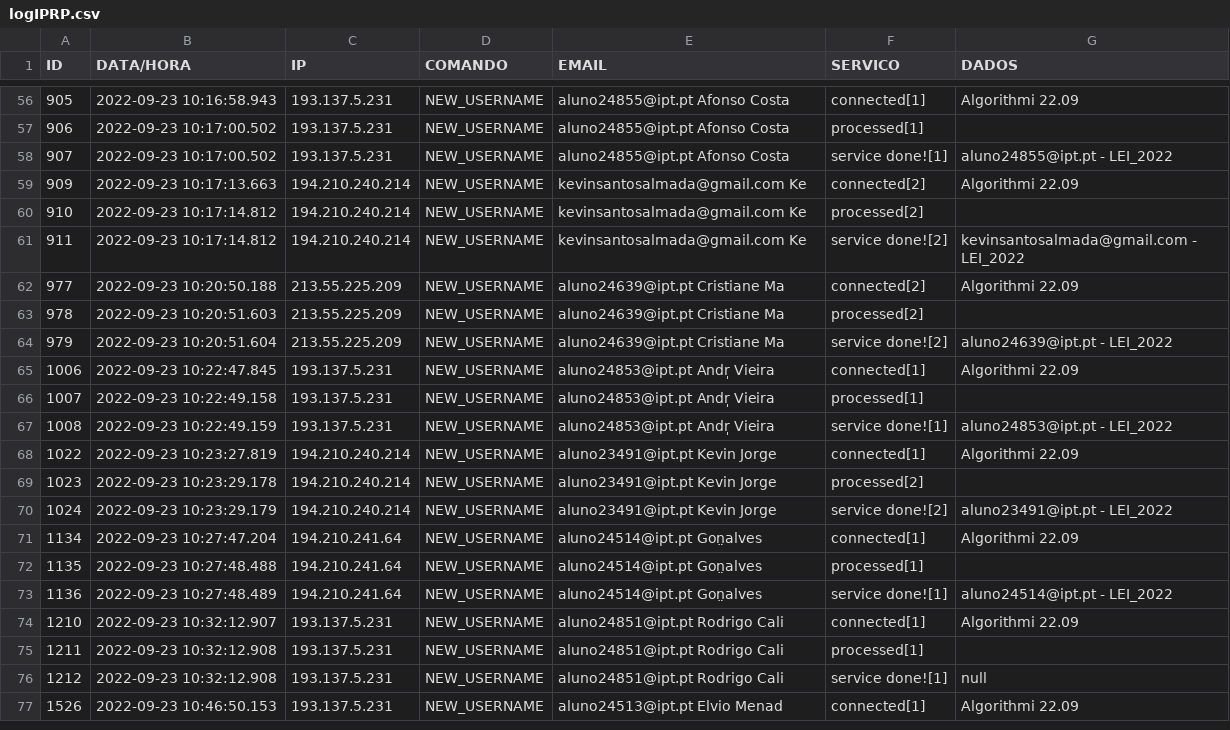
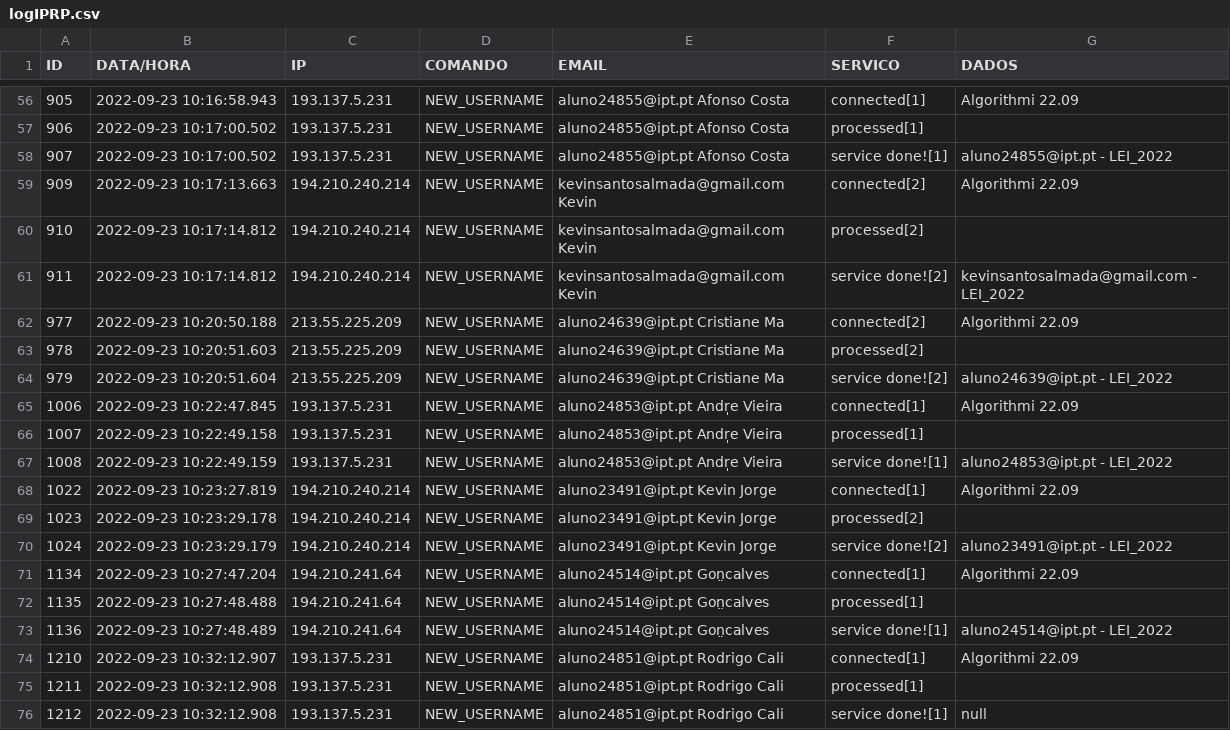
Before and after one commit to iptomar/PI2023, a CSV file: NEW_USERNAME/logIPRP.csv, drawn as a sheet; only a part is shown, gaps mark what is left out; the shorter side is filled out with more unchanged rows; the diff covers the shown part only.

```diff
--- a/NEW_USERNAME/logIPRP.csv
+++ b/NEW_USERNAME/logIPRP.csv
@@ -58,5 +58,5 @@ ID;DATA/HORA;IP;COMANDO;EMAIL;SERVICO;DADOS
 907;2022-09-23 10:17:00.502;193.137.5.231;NEW_USERNAME        ;aluno24855@ipt.pt Afonso Costa;service done![1];aluno24855@ipt.pt - LEI_2022
-909;2022-09-23 10:17:13.663;194.210.240.214;NEW_USERNAME        ;kevinsantosalmada@gmail.com Ke;connected[2];Algorithmi 22.09
-910;2022-09-23 10:17:14.812;194.210.240.214;NEW_USERNAME        ;kevinsantosalmada@gmail.com Ke;processed[2];
-911;2022-09-23 10:17:14.812;194.210.240.214;NEW_USERNAME        ;kevinsantosalmada@gmail.com Ke;service done![2];kevinsantosalmada@gmail.com - LEI_2022
+909;2022-09-23 10:17:13.663;194.210.240.214;NEW_USERNAME        ;kevinsantosalmada@gmail.com Kevin;connected[2];Algorithmi 22.09
+910;2022-09-23 10:17:14.812;194.210.240.214;NEW_USERNAME        ;kevinsantosalmada@gmail.com Kevin;processed[2];
+911;2022-09-23 10:17:14.812;194.210.240.214;NEW_USERNAME        ;kevinsantosalmada@gmail.com Kevin;service done![2];kevinsantosalmada@gmail.com - LEI_2022
 977;2022-09-23 10:20:50.188;213.55.225.209;NEW_USERNAME        ;aluno24639@ipt.pt Cristiane Ma;connected[2];Algorithmi 22.09
@@ -64,5 +64,5 @@ ID;DATA/HORA;IP;COMANDO;EMAIL;SERVICO;DADOS
 979;2022-09-23 10:20:51.604;213.55.225.209;NEW_USERNAME        ;aluno24639@ipt.pt Cristiane Ma;service done![2];aluno24639@ipt.pt - LEI_2022
-1006;2022-09-23 10:22:47.845;193.137.5.231;NEW_USERNAME        ;aluno24853@ipt.pt Andr̩ Vieira;connected[1];Algorithmi 22.09
-1007;2022-09-23 10:22:49.158;193.137.5.231;NEW_USERNAME        ;aluno24853@ipt.pt Andr̩ Vieira;processed[1];
-1008;2022-09-23 10:22:49.159;193.137.5.231;NEW_USERNAME        ;aluno24853@ipt.pt Andr̩ Vieira;service done![1];aluno24853@ipt.pt - LEI_2022
+1006;2022-09-23 10:22:47.845;193.137.5.231;NEW_USERNAME        ;aluno24853@ipt.pt Andr̩e Vieira;connected[1];Algorithmi 22.09
+1007;2022-09-23 10:22:49.158;193.137.5.231;NEW_USERNAME        ;aluno24853@ipt.pt Andr̩e Vieira;processed[1];
+1008;2022-09-23 10:22:49.159;193.137.5.231;NEW_USERNAME        ;aluno24853@ipt.pt Andr̩e Vieira;service done![1];aluno24853@ipt.pt - LEI_2022
 1022;2022-09-23 10:23:27.819;194.210.240.214;NEW_USERNAME        ;aluno23491@ipt.pt Kevin Jorge ;connected[1];Algorithmi 22.09
@@ -70,5 +70,5 @@ ID;DATA/HORA;IP;COMANDO;EMAIL;SERVICO;DADOS
 1024;2022-09-23 10:23:29.179;194.210.240.214;NEW_USERNAME        ;aluno23491@ipt.pt Kevin Jorge ;service done![2];aluno23491@ipt.pt - LEI_2022
-1134;2022-09-23 10:27:47.204;194.210.241.64;NEW_USERNAME        ;aluno24514@ipt.pt Gon̤alves   ;connected[1];Algorithmi 22.09
-1135;2022-09-23 10:27:48.488;194.210.241.64;NEW_USERNAME        ;aluno24514@ipt.pt Gon̤alves   ;processed[1];
-1136;2022-09-23 10:27:48.489;194.210.241.64;NEW_USERNAME        ;aluno24514@ipt.pt Gon̤alves   ;service done![1];aluno24514@ipt.pt - LEI_2022
+1134;2022-09-23 10:27:47.204;194.210.241.64;NEW_USERNAME        ;aluno24514@ipt.pt Gon̤calves   ;connected[1];Algorithmi 22.09
+1135;2022-09-23 10:27:48.488;194.210.241.64;NEW_USERNAME        ;aluno24514@ipt.pt Gon̤calves   ;processed[1];
+1136;2022-09-23 10:27:48.489;194.210.241.64;NEW_USERNAME        ;aluno24514@ipt.pt Gon̤calves   ;service done![1];aluno24514@ipt.pt - LEI_2022
 1210;2022-09-23 10:32:12.907;193.137.5.231;NEW_USERNAME        ;aluno24851@ipt.pt Rodrigo Cali;connected[1];Algorithmi 22.09
```
Also changed, not shown: 21 edited cells elsewhere in this file, 4 other files.
